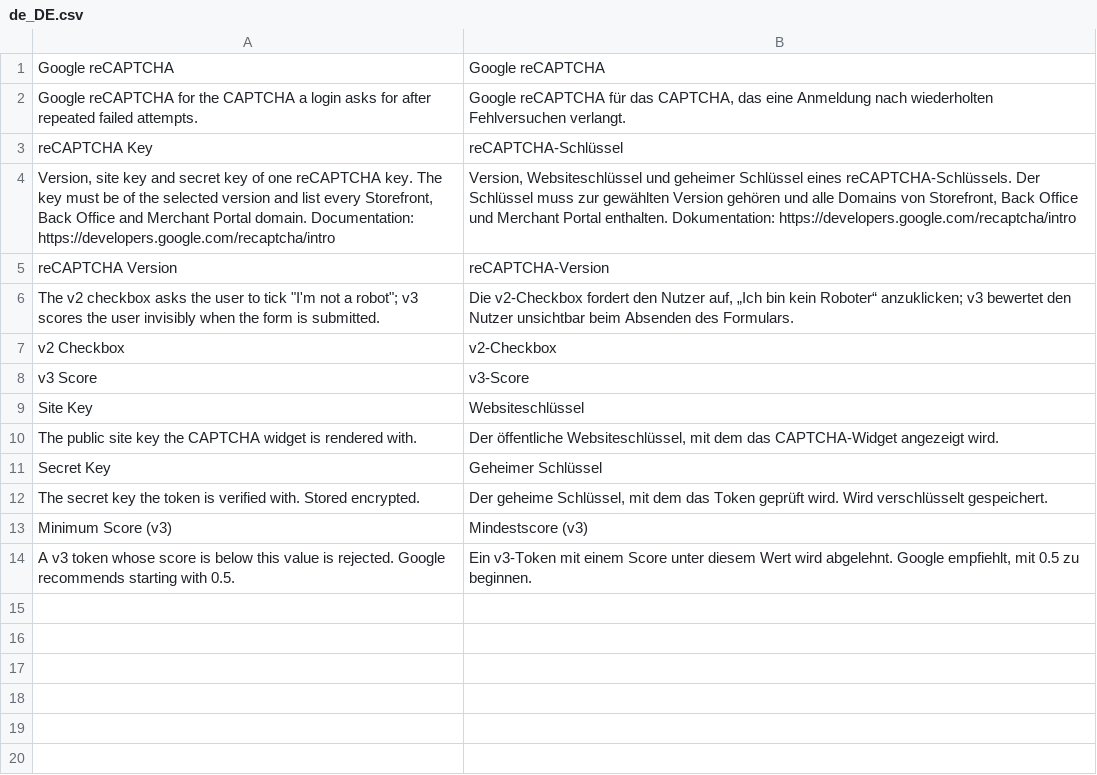
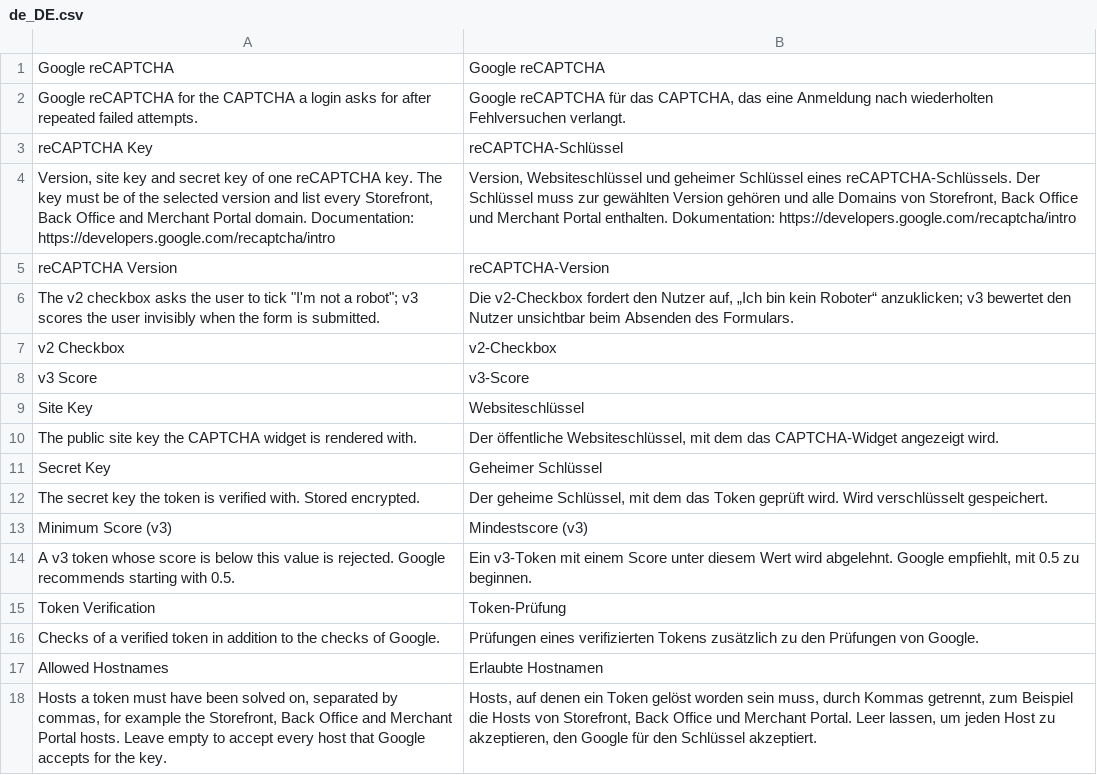
Before and after one commit to spryker-eco/captcha-google-recaptcha, a CSV file: data/translation/Zed/de_DE.csv, drawn as a sheet; the diff names each change by its address in the sheet, - before the commit and + after, or states it on an @@ line.

Commit message:
CC-40648: Fixed review comments.
* Rejected tokens that are not base64url strings of 20 to 4096 characters without a siteverify request.
* Added the optional Allowed Hostnames setting: a token solved on another host is rejected and logged as a warning.
* Replaced RecaptchaTokenVerifierResolver with CaptchaGoogleRecaptchaFactory::createRecaptchaTokenVerifier().
* Logged a warning when a Zed application without ConfigurationApplicationPlugin verifies through the Zed gateway.
* Fixed the German translation of the version description and the quoting of the German translation file.

```diff
--- a/data/translation/Zed/de_DE.csv
+++ b/data/translation/Zed/de_DE.csv
+row 15: Token Verification | Token-Prüfung
+row 16: Checks of a verified token in addition to the checks of Google. | Prüfungen eines verifizierten Tokens zusätzlich zu den Prüfungen von Google.
+row 17: Allowed Hostnames | Erlaubte Hostnamen
+row 18: Hosts a token must have been solved on, separated by commas, for example the Storefront, Back Office and Merchant Portal hosts. Leave empty to accept every host that Google accepts for the key. | Hosts, auf denen ein Token gelöst worden sein muss, durch Kommas getrennt, zum Beispiel die Hosts von Storefront, Back Office und Merchant Portal. Leer lassen, um jeden Host zu akzeptieren, den Google für den Schlüssel akzeptiert.
```
Also changed, not shown: data/translation/Zed/en_US.csv, 14 other files.
